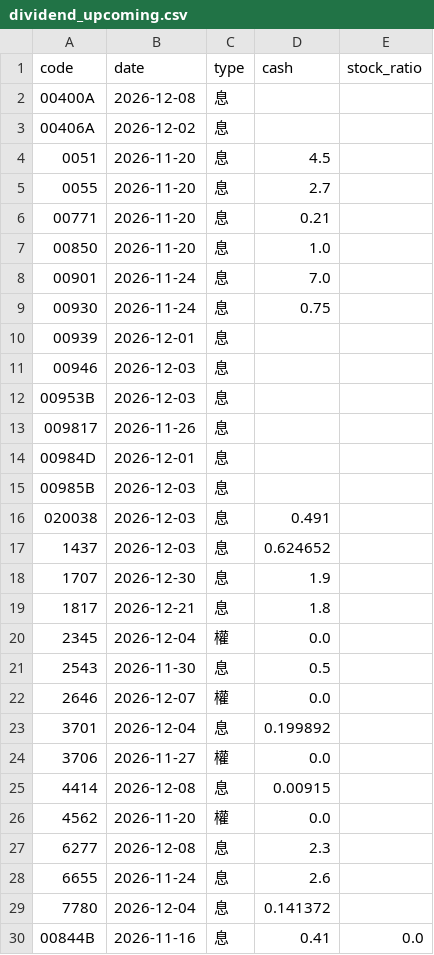
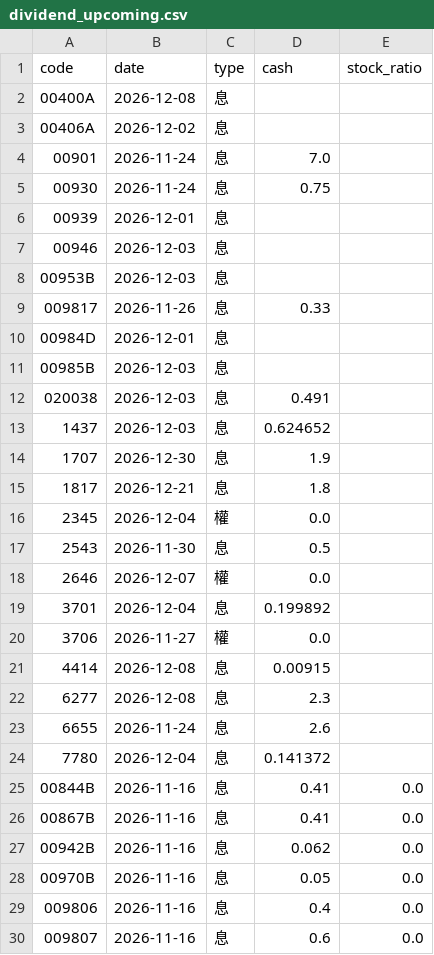
Before and after one commit to gelu27/Stock-lab, a CSV file: data/fundamental/dividend_upcoming.csv, drawn as a sheet; only a part is shown; the shorter side is filled out with more unchanged rows.

```diff
--- a/data/fundamental/dividend_upcoming.csv
+++ b/data/fundamental/dividend_upcoming.csv
@@ -3,6 +3,2 @@ code,date,type,cash,stock_ratio
 00406A,2026-12-02,息,,
-0051,2026-11-20,息,4.5,
-0055,2026-11-20,息,2.7,
-00771,2026-11-20,息,0.21,
-00850,2026-11-20,息,1.0,
 00901,2026-11-24,息,7.0,
@@ -12,3 +8,3 @@ code,date,type,cash,stock_ratio
 00953B,2026-12-03,息,,
-009817,2026-11-26,息,,
+009817,2026-11-26,息,0.33,
 00984D,2026-12-01,息,,
@@ -25,3 +21,2 @@ code,date,type,cash,stock_ratio
 4414,2026-12-08,息,0.00915,
-4562,2026-11-20,權,0.0,
 6277,2026-12-08,息,2.3,
```
Also changed, not shown: data/fx.csv, data/insider_transfer.csv, 8 other files.
